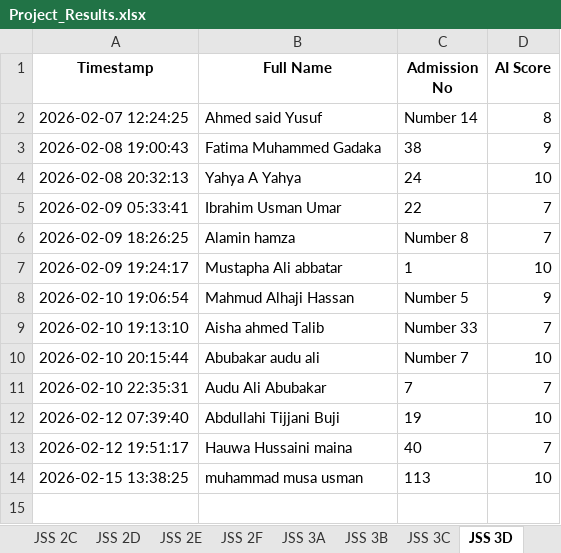
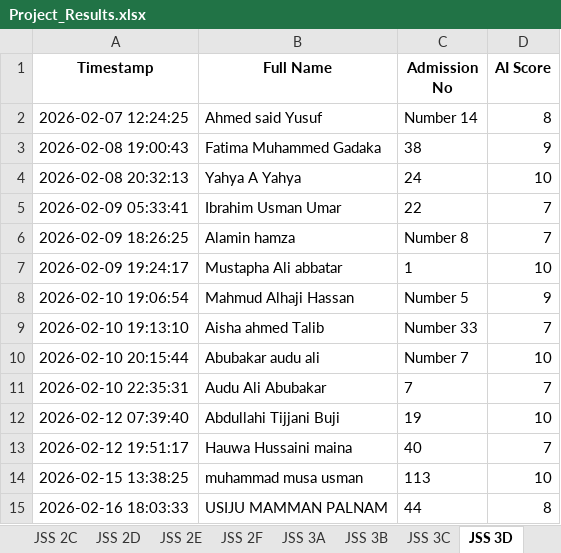
Before and after one commit to kobicdroid/ProjectSubmit, an Excel workbook: Project_Results.xlsx, sheet JSS 3D, drawn as a sheet; values as stored, in another font and other column widths than the file's, no borders; the diff names each change by its address in the sheet, - before the commit and + after, or states it on an @@ line.

```diff
--- a/Project_Results.xlsx (sheet JSS 3D)
+++ b/Project_Results.xlsx (sheet JSS 3D)
+row 15: 2026-02-16 18:03:33 | USIJU MAMMAN PALNAM | 44 | 8
```
Also changed, not shown: 2 other files.
